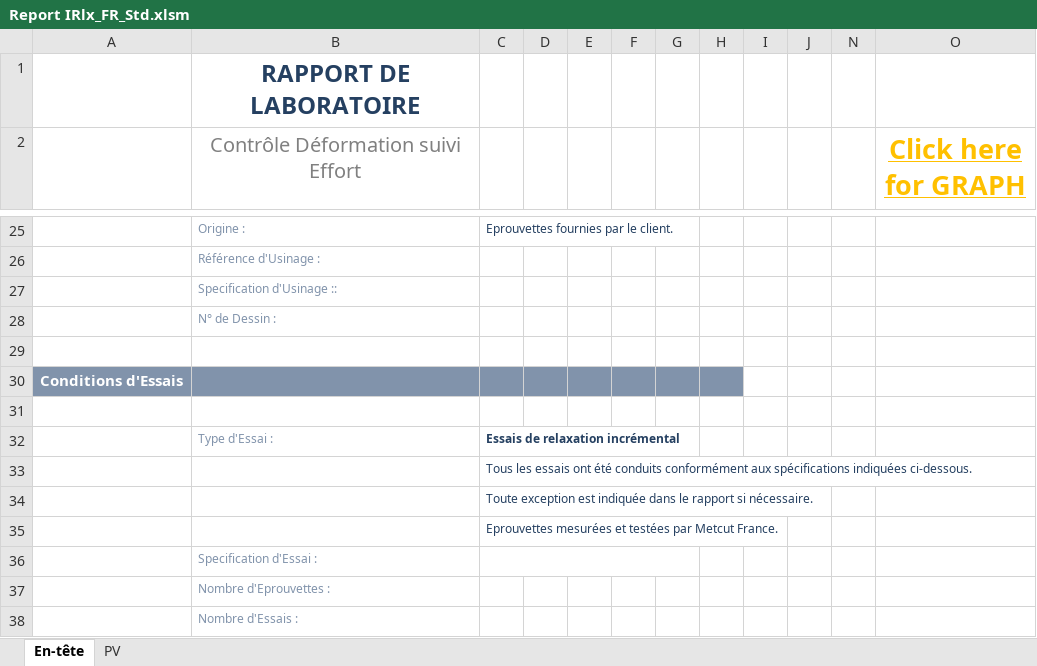
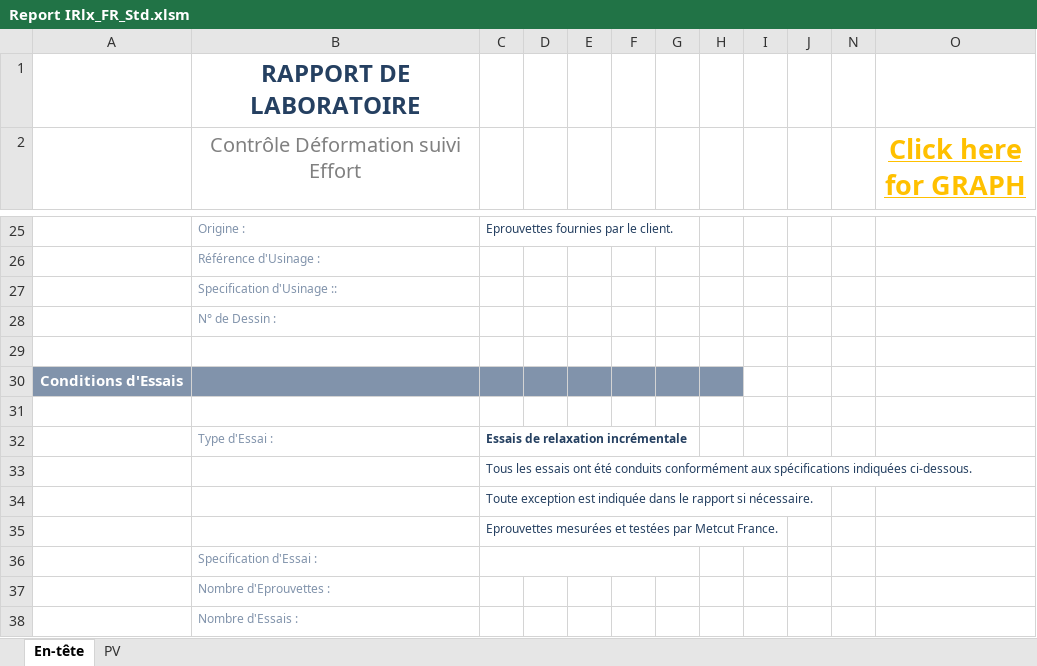
Before and after one commit to DorinnB/GPM, an Excel workbook: templates/Report IRlx_FR_Std.xlsm, sheet En-tête, drawn as a sheet; only a part is shown, gaps mark what is left out; values as stored, in another font and other column widths than the file's, no borders; charts and pictures and conditional formats not drawn; the diff names each change by its address in the sheet, - before the commit and + after, or states it on an @@ line.

Commit message:
update report

```diff
--- a/templates/Report IRlx_FR_Std.xlsm (sheet En-tête)
+++ b/templates/Report IRlx_FR_Std.xlsm (sheet En-tête)
-C32: Essais de relaxation incrémental
+C32: Essais de relaxation incrémentale
```
Also changed, not shown: 2 other files.
